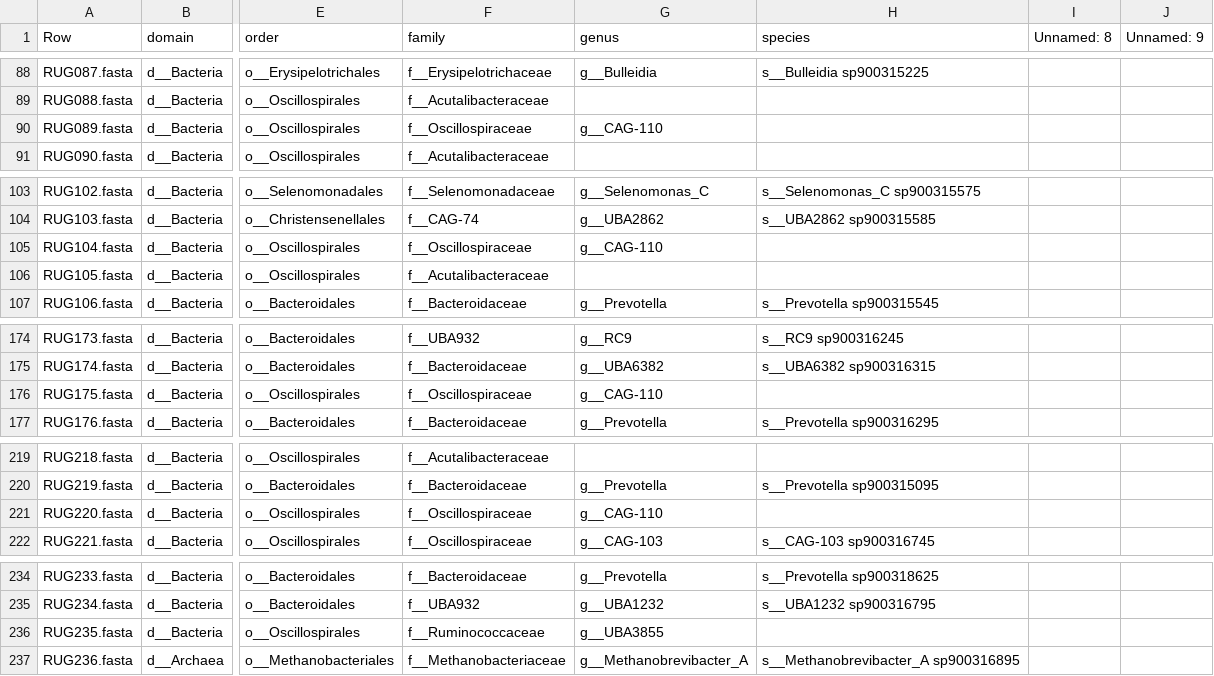
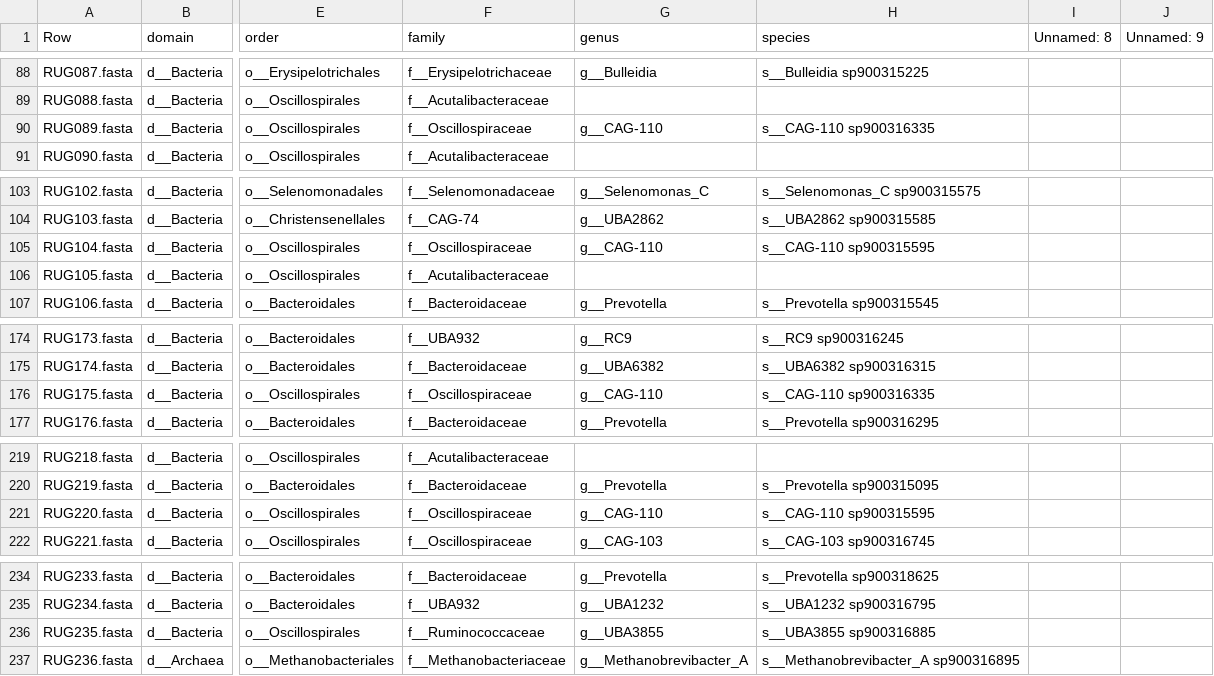
Before and after one commit to wxli0/MT-MAG, a CSV file: outputs-GTDB-r202/GTDB-r202-prediction-full-path.csv, drawn as a sheet; only a part is shown, gaps mark what is left out; the diff covers the shown part only; the diff names each change by its address in the sheet, - before the commit and + after, or states it on an @@ line.

Commit message:
updated outputs

```diff
--- a/outputs-GTDB-r202/GTDB-r202-prediction-full-path.csv
+++ b/outputs-GTDB-r202/GTDB-r202-prediction-full-path.csv
-H90 (species): (empty)
+H90 (species): s__CAG-110 sp900316335
-H105 (species): (empty)
+H105 (species): s__CAG-110 sp900315595
-H176 (species): (empty)
+H176 (species): s__CAG-110 sp900316335
-H221 (species): (empty)
+H221 (species): s__CAG-110 sp900315595
-H236 (species): (empty)
+H236 (species): s__UBA3855 sp900316885
```
Also changed, not shown: 5 edited cells elsewhere in this file, outputs-HGR-r202/HGR-r202-prediction-full-path.csv, 12 other files.
